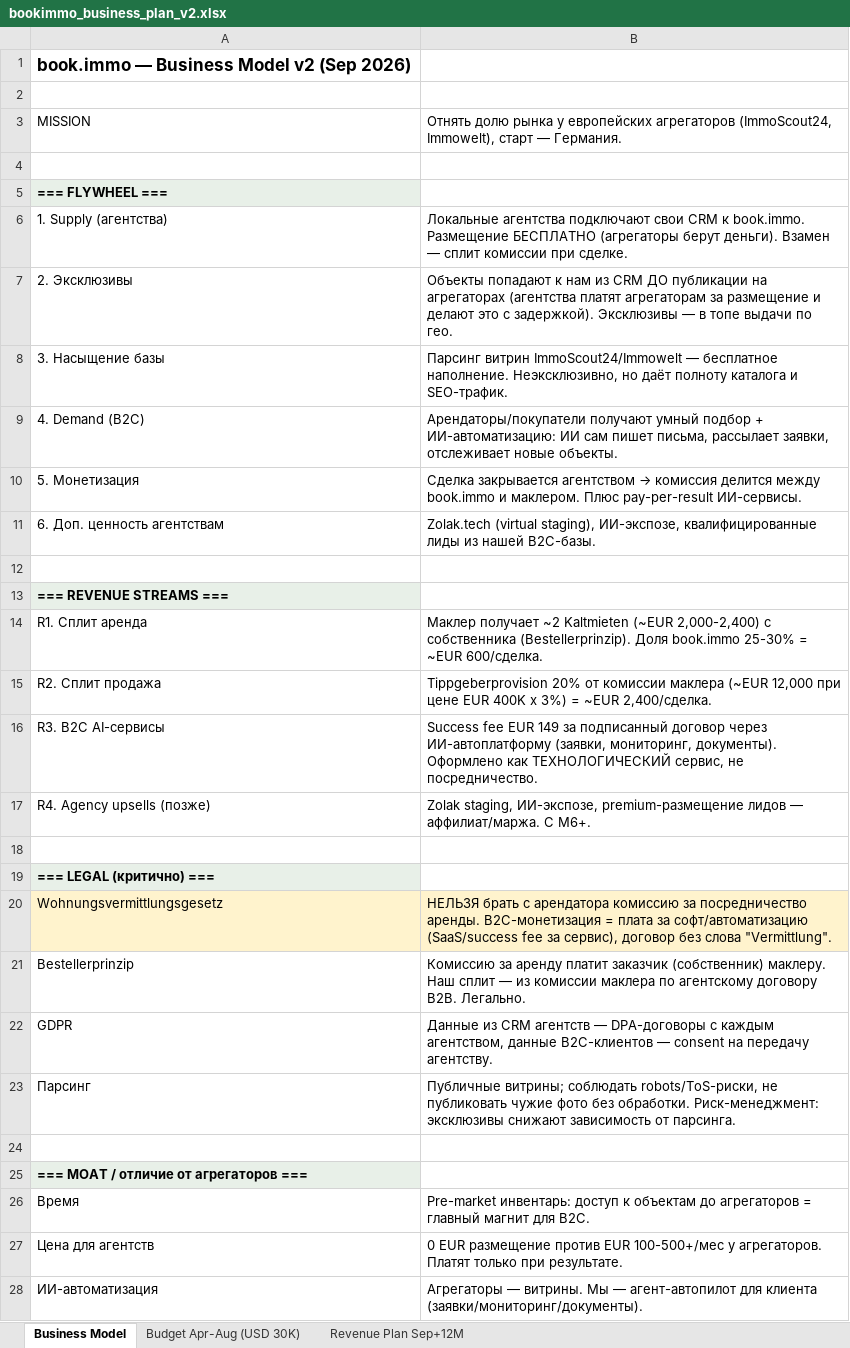
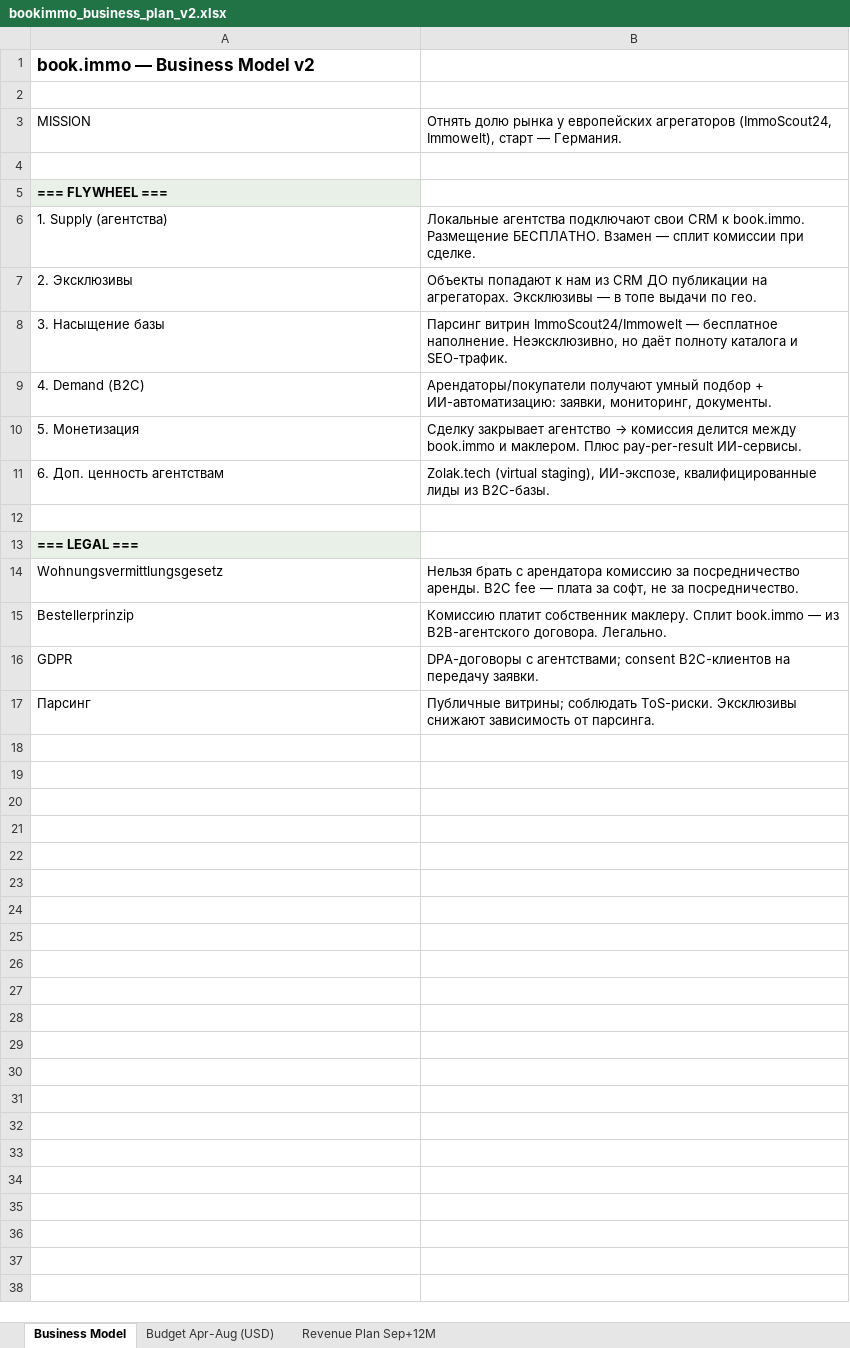
Before and after one commit to sitesynth/bookimmo, an Excel workbook: public/plan/bookimmo_business_plan_v2.xlsx, sheet Business Model, drawn as a sheet; only a part is shown; values as stored, in another font and other column widths than the file's, no borders; formulas without a stored value are shown as written; removed rows and columns are numbered as before the commit, all else as after; the diff covers the shown part only; the diff names each change by its address in the sheet, - before the commit and + after, or states it on an @@ line.

```diff
--- a/public/plan/bookimmo_business_plan_v2.xlsx (sheet Business Model)
+++ b/public/plan/bookimmo_business_plan_v2.xlsx (sheet Business Model)
-sheet tab: Budget Apr-Aug (USD 30K)
+sheet tab: Budget Apr-Aug (USD)
-A1: book.immo — Business Model v2 (Sep 2026)
+A1: book.immo — Business Model v2
-B6: …book.immo. Размещение БЕСПЛАТНО (агрегаторы берут деньги). Взамен —…
+B6: …book.immo. Размещение БЕСПЛАТНО. Взамен —…
-B7: …публикации на агрегаторах (агентства платят агрегаторам за размещение и делают это с задержкой). Эксклюзивы —…
+B7: …публикации на агрегаторах. Эксклюзивы —…
-B9: …+ ИИ-автоматизацию: ИИ сам пишет письма, рассылает заявки, отслеживает новые объекты.
+B9: …+ ИИ-автоматизацию: заявки, мониторинг, документы.
@@ B10: Сделка закрывается агентством → комиссия… → Сделку закрывает агентство → комиссия… @@
-B11: …лиды из нашей B2C-базы.
+B11: …лиды из B2C-базы.
-A13: === REVENUE STREAMS ===
+A13: === LEGAL ===
-row 14: R1. Сплит аренда | Маклер получает ~2 Kaltmieten (~EUR 2,000-2,400) с собственника (Bestellerprinzip). Доля book.immo 25-30% = ~EUR 600/сделка.
-row 15: R2. Сплит продажа | Tippgeberprovision 20% от комиссии маклера (~EUR 12,000 при цене EUR 400K x 3%) = ~EUR 2,400/сделка.
-row 16: R3. B2C AI-сервисы | Success fee EUR 149 за подписанный договор через ИИ-автоплатформу (заявки, мониторинг, документы). Оформлено как ТЕХНОЛОГИЧЕСКИЙ сервис, не посредничество.
-row 17: R4. Agency upsells (позже) | Zolak staging, ИИ-экспозе, premium-размещение лидов — аффилиат/маржа. С M6+.
-row 18: (empty)
-row 19: === LEGAL (критично) ===
-A14:B14 fill: #FFF3CD
+A14:B14 fill: none
-B14: НЕЛЬЗЯ брать с арендатора комиссию за посредничество аренды. B2C-монетизация = плата за софт/автоматизацию (SaaS/success fee за сервис), договор без слова "Vermittlung".
+B14: Нельзя брать с арендатора комиссию за посредничество аренды. B2C fee — плата за софт, не за посредничество.
-B15: Комиссию за аренду платит заказчик (собственник) маклеру. Наш сплит — из комиссии маклера по агентскому договору B2B. Легально.
+B15: Комиссию платит собственник маклеру. Сплит book.immo — из B2B-агентского договора. Легально.
-B16: Данные из CRM агентств — DPA-договоры с каждым агентством, данные B2C-клиентов — consent на передачу агентству.
+B16: DPA-договоры с агентствами; consent B2C-клиентов на передачу заявки.
-B17: …витрины; соблюдать robots/ToS-риски, не публиковать чужие фото без обработки. Риск-менеджмент: эксклюзивы снижают зависимость…
+B17: …витрины; соблюдать ToS-риски. Эксклюзивы снижают зависимость…
-row 24: (empty)
-row 25: === MOAT / отличие от агрегаторов ===
-row 26: Время | Pre-market инвентарь: доступ к объектам до агрегаторов = главный магнит для B2C.
-row 27: Цена для агентств | 0 EUR размещение против EUR 100-500+/мес у агрегаторов. Платят только при результате.
-row 28: ИИ-автоматизация | Агрегаторы — витрины. Мы — агент-автопилот для клиента (заявки/мониторинг/документы).
```
Also changed, not shown: 1 removed row elsewhere in this sheet, sheet Budget Apr-Aug (USD), sheet Revenue Plan Sep+12M, 3 other files.
